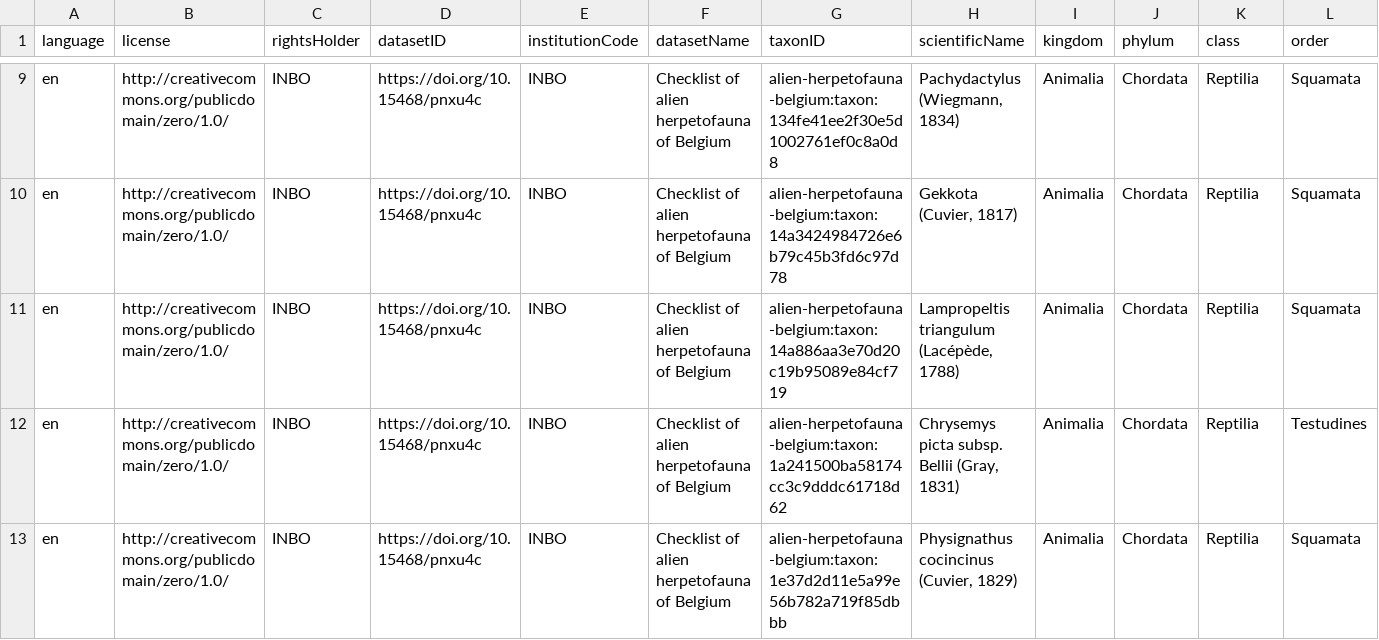
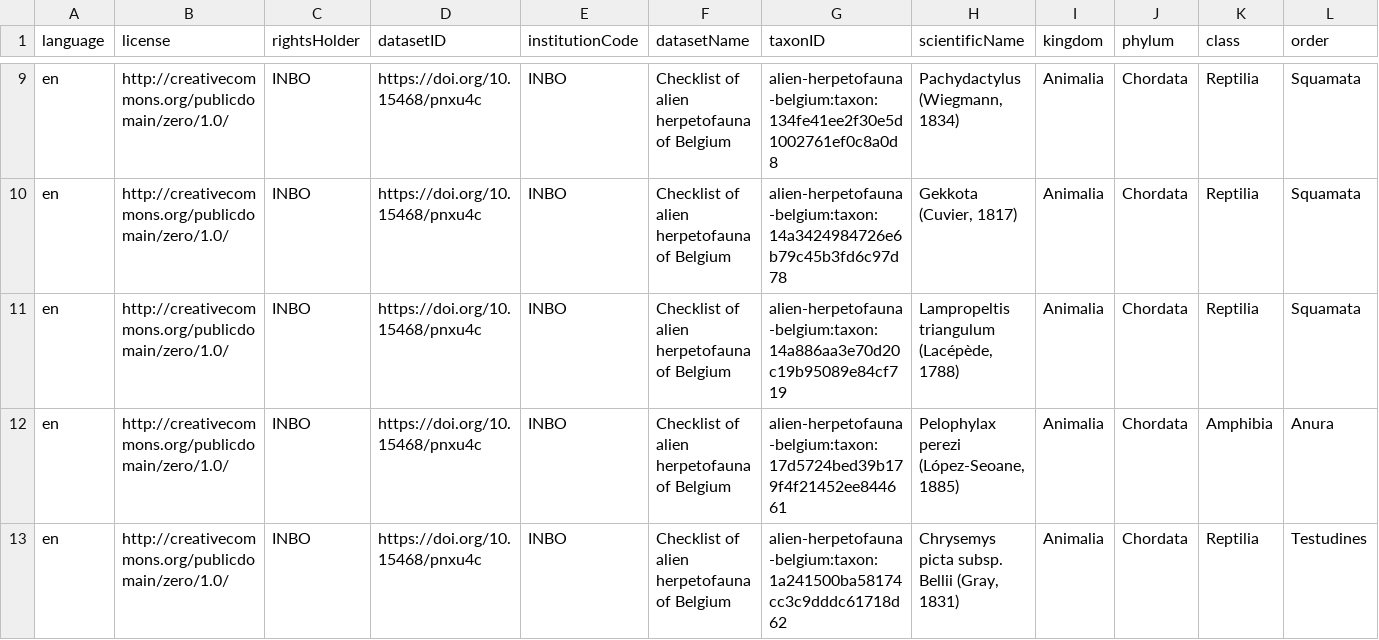
Before and after one commit to trias-project/alien-herpetofauna-belgium, a CSV file: data/processed/taxon.csv, drawn as a sheet; only a part is shown, gaps mark what is left out; the shorter side is filled out with more unchanged rows; rows hold the shown columns only; the diff covers the shown part only; the diff names each change by its address in the sheet, - before the commit and + after, or states it on an @@ line.

```diff
--- a/data/processed/taxon.csv
+++ b/data/processed/taxon.csv
+row 12: en | http://creativecommons.org/publicdomain/zero/1.0/ | INBO | https://doi.org/10.15468/pnxu4c | INBO | Checklist of alien herpetofauna of Belgium | alien-herpetofauna-belgium:taxon:17d5724bed39b179f4f21452ee844661 | Pelophylax perezi (López-Seoane, 1885) | Animalia | Chordata | Amphibia | Anura
```
Also changed, not shown: 7 added rows elsewhere in this file, data/processed/distribution.csv, data/processed/speciesprofile.csv, 3 other files.
